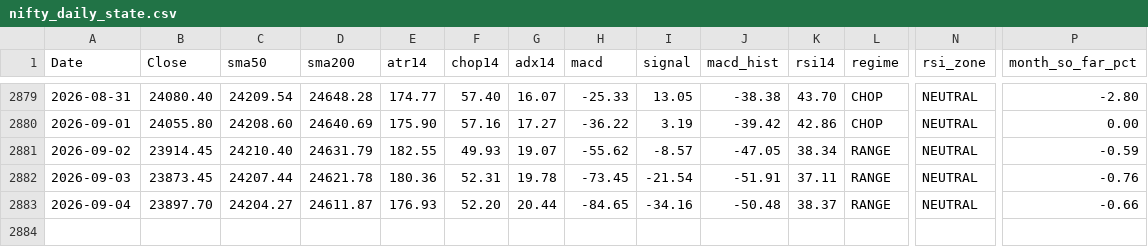
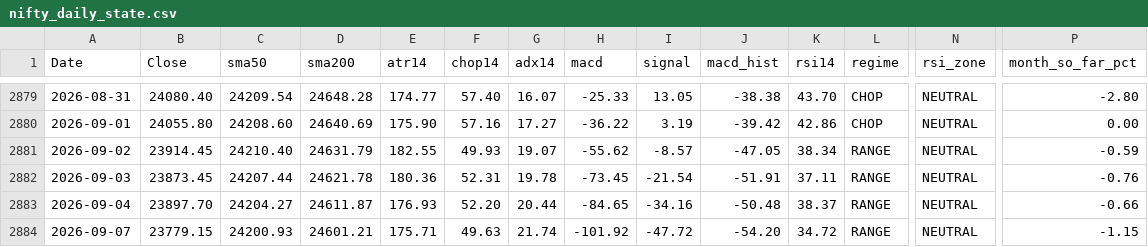
Before and after one commit to Sunil-ghodela/marketmantri_dashboard, a CSV file: state/nifty_daily_state.csv, drawn as a sheet; only a part is shown, gaps mark what is left out; rows hold the shown columns only; the diff names each change by its address in the sheet, - before the commit and + after, or states it on an @@ line.

```diff
--- a/state/nifty_daily_state.csv
+++ b/state/nifty_daily_state.csv
+row 2884: 2026-09-07 | 23779.15 | 24200.93 | 24601.21 | 175.71 | 49.63 | 21.74 | -101.92 | -47.72 | -54.20 | 34.72 | RANGE | NEUTRAL | -1.15
```
Also changed, not shown: state/nifty_monthly.csv, state/nifty_prices.csv, 8 other files.
